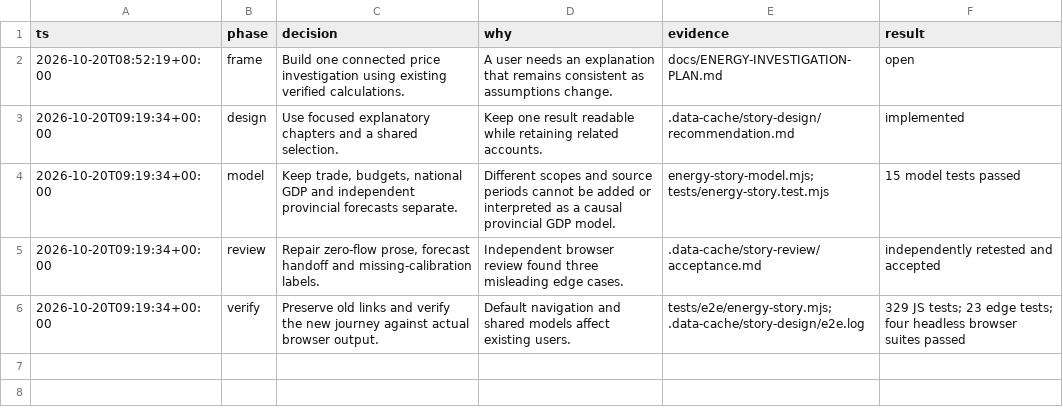
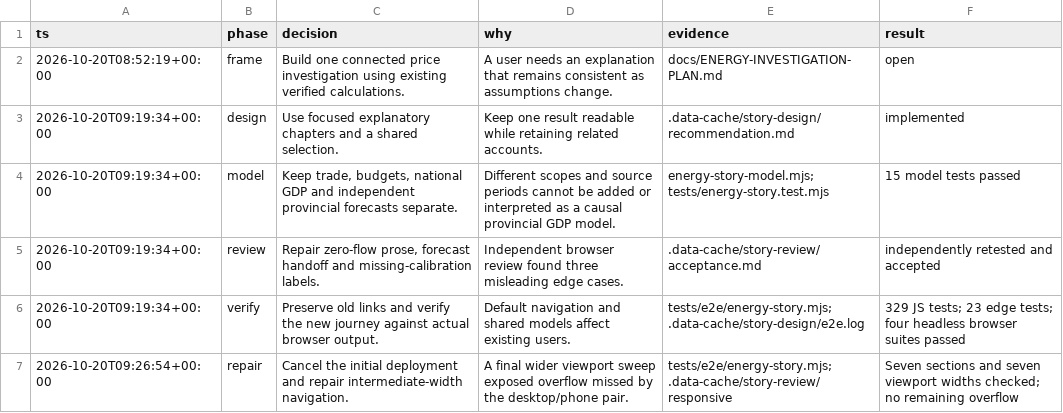
Before and after one commit to the-prairie/canada-in-motion, a TSV file: docs/ENERGY-INVESTIGATION-DECISIONS.tsv, drawn as a sheet.

Commit message:
Keep investigation navigation usable across tablet and phone widths

```diff
--- a/docs/ENERGY-INVESTIGATION-DECISIONS.tsv
+++ b/docs/ENERGY-INVESTIGATION-DECISIONS.tsv
@@ -6 +6,2 @@ ts	phase	decision	why	evidence	result
 2026-10-20T09:19:34+00:00	verify	Preserve old links and verify the new journey against actual browser output.	Default navigation and shared models affect existing users.	tests/e2e/energy-story.mjs; .data-cache/story-design/e2e.log	329 JS tests; 23 edge tests; four headless browser suites passed
+2026-10-20T09:26:54+00:00	repair	Cancel the initial deployment and repair intermediate-width navigation.	A final wider viewport sweep exposed overflow missed by the desktop/phone pair.	tests/e2e/energy-story.mjs; .data-cache/story-review/responsive	Seven sections and seven viewport widths checked; no remaining overflow
```
Also changed, not shown: 7 other files.
